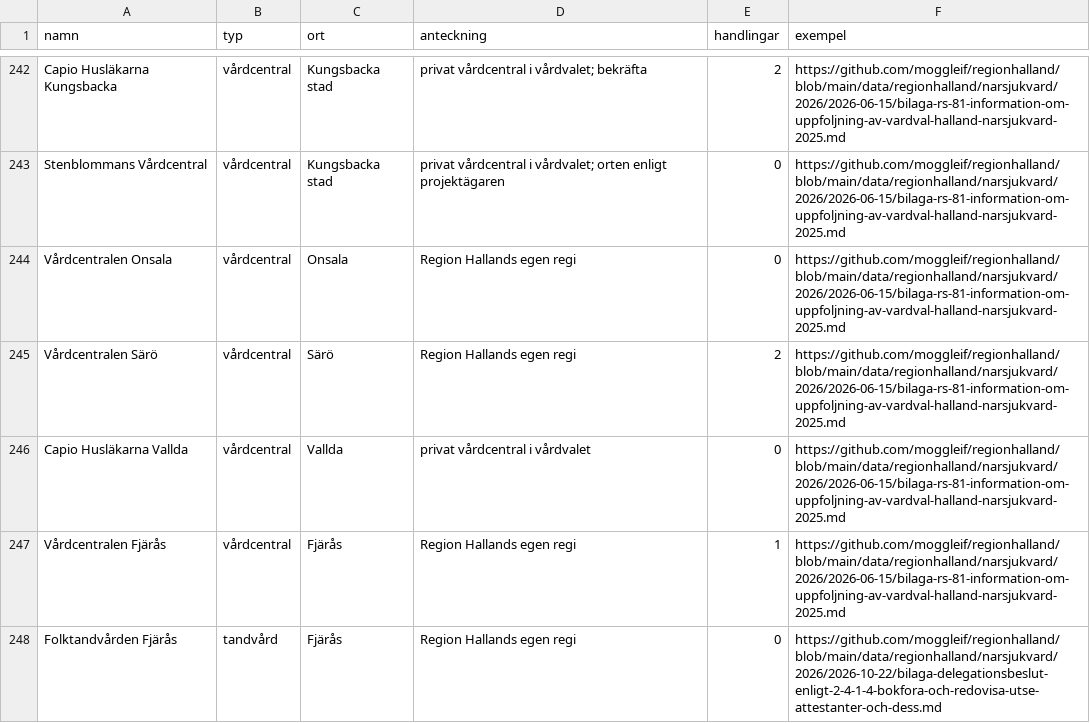
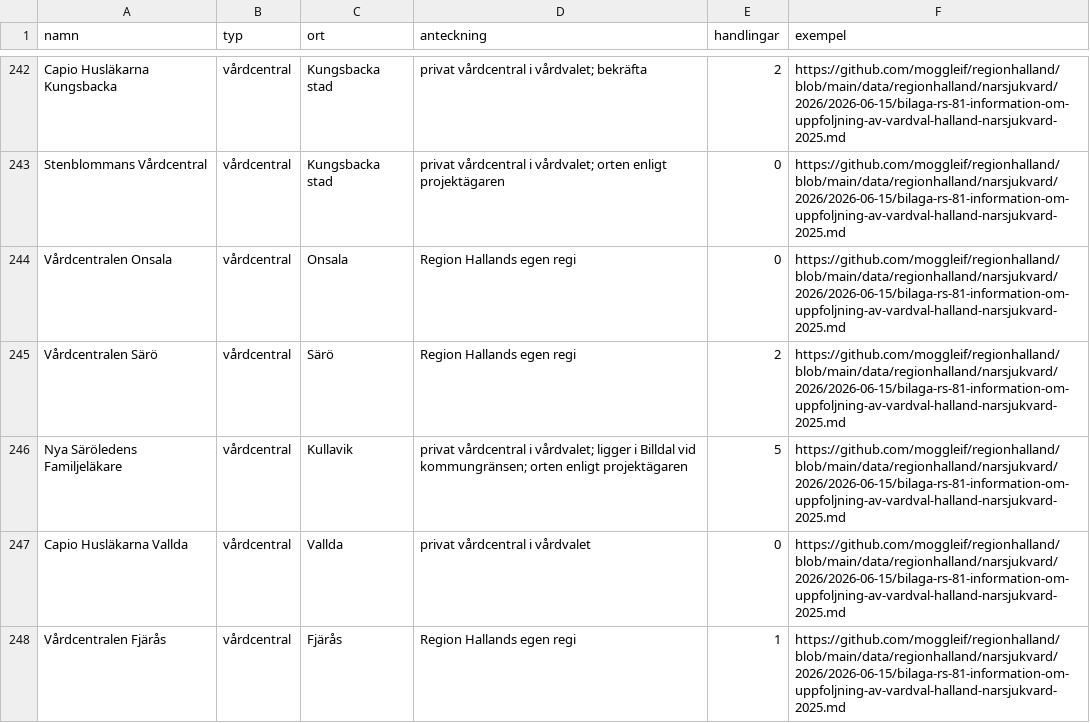
Before and after one commit to moggleif/giffa, a CSV file: platser.csv, drawn as a sheet; only a part is shown, gaps mark what is left out; the shorter side is filled out with more unchanged rows.

```diff
--- a/platser.csv
+++ b/platser.csv
@@ -245,2 +245,3 @@ Vårdcentralen Onsala,vårdcentral,Onsala,Region Hallands egen regi,0,https://gi
 Vårdcentralen Särö,vårdcentral,Särö,Region Hallands egen regi,2,https://github.com/moggleif/regionhalland/blob/main/data/regionhalland/narsjukvard/2026/2026-06-15/bilaga-rs-81-information-om-uppfoljning-av-vardval-halland-narsjukvard-2025.md
+Nya Säröledens Familjeläkare,vårdcentral,Kullavik,privat vårdcentral i vårdvalet; ligger i Billdal vid kommungränsen; orten enligt projektägaren,5,https://github.com/moggleif/regionhalland/blob/main/data/regionhalland/narsjukvard/2026/2026-06-15/bilaga-rs-81-information-om-uppfoljning-av-vardval-halland-narsjukvard-2025.md
 Capio Husläkarna Vallda,vårdcentral,Vallda,privat vårdcentral i vårdvalet,0,https://github.com/moggleif/regionhalland/blob/main/data/regionhalland/narsjukvard/2026/2026-06-15/bilaga-rs-81-information-om-uppfoljning-av-vardval-halland-narsjukvard-2025.md
```
